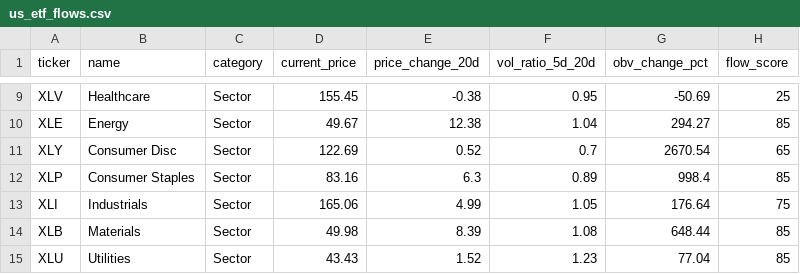
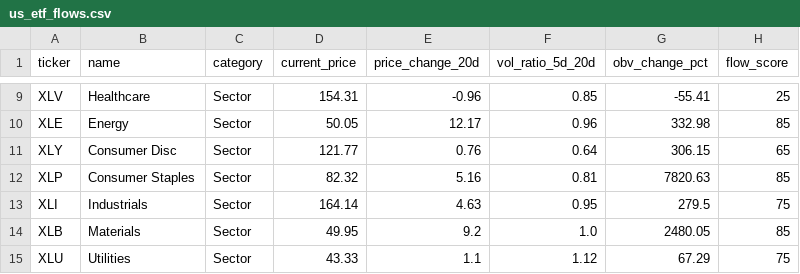
Before and after one commit to daniel17290221/-US-Market-AI-Analyst, a CSV file: us_market/us_etf_flows.csv, drawn as a sheet; only a part is shown, gaps mark what is left out; the diff covers the shown part only; the diff names each change by its address in the sheet, - before the commit and + after, or states it on an @@ line.

```diff
--- a/us_market/us_etf_flows.csv
+++ b/us_market/us_etf_flows.csv
-D9 (current_price): 155.45
+D9 (current_price): 154.31
-E9 (price_change_20d): -0.38
+E9 (price_change_20d): -0.96
-F9 (vol_ratio_5d_20d): 0.95
+F9 (vol_ratio_5d_20d): 0.85
-G9 (obv_change_pct): -50.69
+G9 (obv_change_pct): -55.41
-D10 (current_price): 49.67
+D10 (current_price): 50.05
-E10 (price_change_20d): 12.38
+E10 (price_change_20d): 12.17
-F10 (vol_ratio_5d_20d): 1.04
+F10 (vol_ratio_5d_20d): 0.96
-G10 (obv_change_pct): 294.27
+G10 (obv_change_pct): 332.98
-D11 (current_price): 122.69
+D11 (current_price): 121.77
-E11 (price_change_20d): 0.52
+E11 (price_change_20d): 0.76
-F11 (vol_ratio_5d_20d): 0.7
+F11 (vol_ratio_5d_20d): 0.64
-G11 (obv_change_pct): 2670.54
+G11 (obv_change_pct): 306.15
-D12 (current_price): 83.16
+D12 (current_price): 82.32
-E12 (price_change_20d): 6.3
+E12 (price_change_20d): 5.16
-F12 (vol_ratio_5d_20d): 0.89
+F12 (vol_ratio_5d_20d): 0.81
-G12 (obv_change_pct): 998.4
+G12 (obv_change_pct): 7820.63
-D13 (current_price): 165.06
+D13 (current_price): 164.14
-E13 (price_change_20d): 4.99
+E13 (price_change_20d): 4.63
-F13 (vol_ratio_5d_20d): 1.05
+F13 (vol_ratio_5d_20d): 0.95
-G13 (obv_change_pct): 176.64
+G13 (obv_change_pct): 279.5
-D14 (current_price): 49.98
+D14 (current_price): 49.95
-E14 (price_change_20d): 8.39
+E14 (price_change_20d): 9.2
-F14 (vol_ratio_5d_20d): 1.08
+F14 (vol_ratio_5d_20d): 1.0
-G14 (obv_change_pct): 648.44
+G14 (obv_change_pct): 2480.05
-D15 (current_price): 43.43
+D15 (current_price): 43.33
-E15 (price_change_20d): 1.52
+E15 (price_change_20d): 1.1
-F15 (vol_ratio_5d_20d): 1.23
+F15 (vol_ratio_5d_20d): 1.12
-G15 (obv_change_pct): 77.04
+G15 (obv_change_pct): 67.29
-H15 (flow_score): 85
+H15 (flow_score): 75
```
Also changed, not shown: 74 edited cells elsewhere in this file, us_market/smart_money_picks_v2.csv, us_market/us_13f_holdings.csv, 7 other files.
